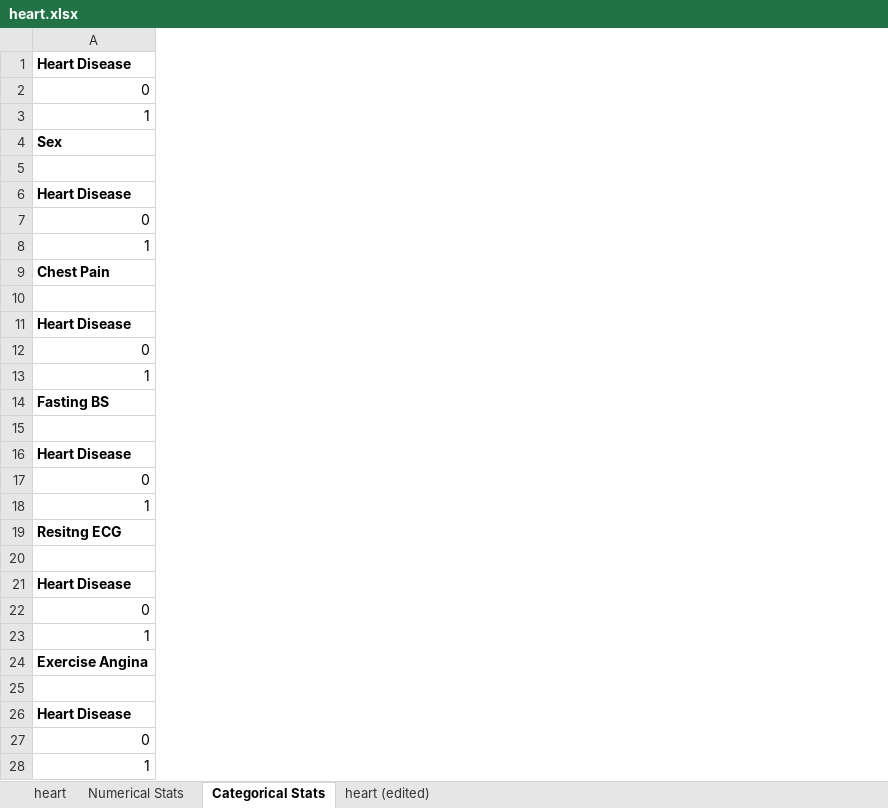
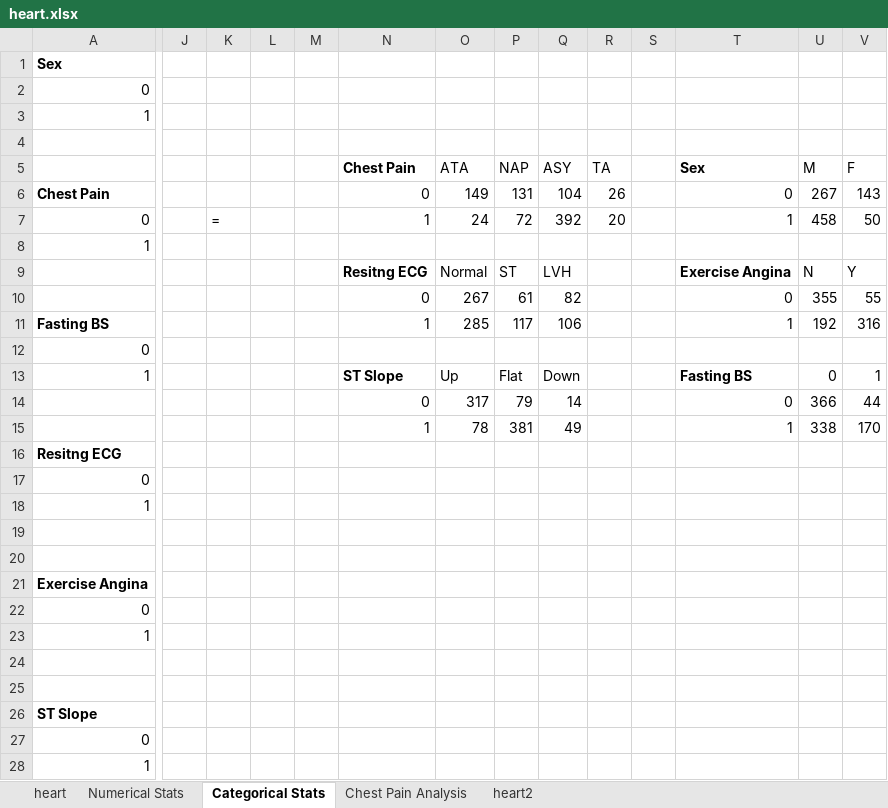
Before and after one commit to akhil-ganesan/Heart-Disease-Classifier, an Excel workbook: heart.xlsx, sheet Categorical Stats, drawn as a sheet; only a part is shown, gaps mark what is left out; values as stored, in another font and other column widths than the file's, no borders; rows hold the shown columns only; the diff covers the shown part only; the diff names each change by its address in the sheet, - before the commit and + after, or states it on an @@ line.

```diff
--- a/heart.xlsx (sheet Categorical Stats)
+++ b/heart.xlsx (sheet Categorical Stats)
-sheet tab: heart (edited)
+sheet tab: heart2
+sheet tab: Chest Pain Analysis
+column J, empty
+column K, row 7: =
+column L, empty
+column M, empty
+column N, rows 5-15: Chest Pain | 0 | 1 |  | Resitng ECG | 0 | 1 |  | ST Slope | 0 | 1
+column O, rows 5-15: ATA | 149 | 24 |  | Normal | 267 | 285 |  | Up | 317 | 78
+column P, rows 5-15: NAP | 131 | 72 |  | ST | 61 | 117 |  | Flat | 79 | 381
+column Q, rows 5-15: ASY | 104 | 392 |  | LVH | 82 | 106 |  | Down | 14 | 49
+column R, rows 5-7: TA | 26 | 20
+column S, empty
+column T, rows 5-15: Sex | 0 | 1 |  | Exercise Angina | 0 | 1 |  | Fasting BS | 0 | 1
+column U, rows 5-15: M | 267 | 458 |  | N | 355 | 192 |  | 0 | 366 | 338
+column V, rows 5-15: F | 143 | 50 |  | Y | 55 | 316 |  | 1 | 44 | 170
-A1: Heart Disease
+A1: Sex
-A4: Sex
+A4: (empty)
-row 5: (empty)
+row 5:  |  |  |  |  | Chest Pain | ATA | NAP | ASY | TA |  | Sex | M | F
-A6: Heart Disease
+A6: Chest Pain
-A9: Chest Pain
+A9: (empty)
-row 10: (empty)
+row 10:  |  |  |  |  | 0 | 267 | 61 | 82 |  |  | 0 | 355 | 55
-A11: Heart Disease
+A11: Fasting BS
-A14: Fasting BS
+A14: (empty)
-row 15: (empty)
+row 15:  |  |  |  |  | 1 | 78 | 381 | 49 |  |  | 1 | 338 | 170
-A16: Heart Disease
+A16: Resitng ECG
-A19: Resitng ECG
+A19: (empty)
-A21: Heart Disease
+A21: Exercise Angina
-A24: Exercise Angina
+A24: (empty)
-A26: Heart Disease
+A26: ST Slope
```
Also changed, not shown: 1 edited cell elsewhere in this sheet, sheet Numerical Stats, charts or pictures, 1 other file.
